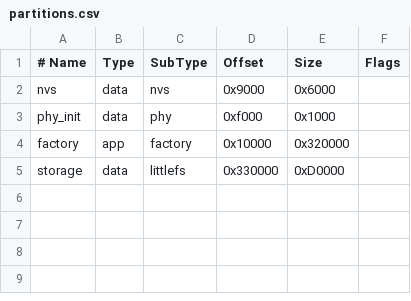
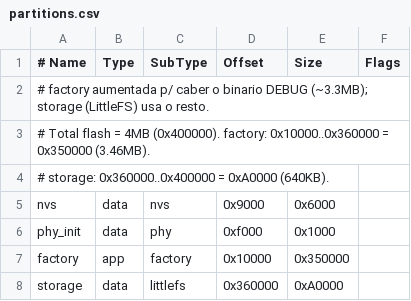
Before and after one commit to KvWIlY/tomada-inteligente-tcc, a CSV file: firmware/partitions.csv, drawn as a sheet.

```diff
--- a/firmware/partitions.csv
+++ b/firmware/partitions.csv
@@ -1,5 +1,8 @@
 # Name,   Type, SubType,  Offset,   Size,    Flags
+# factory aumentada p/ caber o binario DEBUG (~3.3MB); storage (LittleFS) usa o resto.
+# Total flash = 4MB (0x400000). factory: 0x10000..0x360000 = 0x350000 (3.46MB).
+# storage: 0x360000..0x400000 = 0xA0000 (640KB).
 nvs,      data, nvs,      0x9000,   0x6000,
 phy_init, data, phy,      0xf000,   0x1000,
-factory,  app,  factory,  0x10000,  0x320000,
-storage,  data, littlefs, 0x330000, 0xD0000,
+factory,  app,  factory,  0x10000,  0x350000,
+storage,  data, littlefs, 0x360000, 0xA0000,
```
Also changed, not shown: 37 other files.
